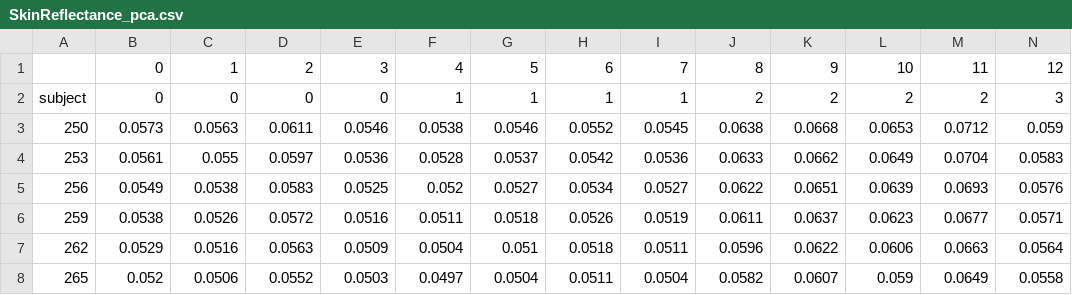
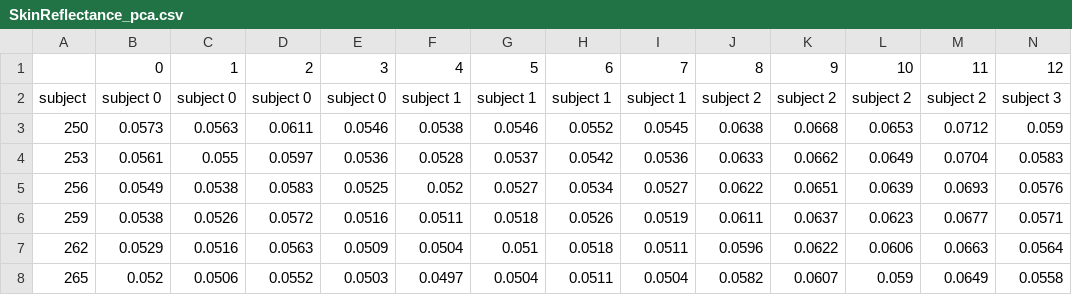
Before and after one commit to theo123490/Human_Skin_Spectrum, a CSV file: SkinReflectance_pca.csv, drawn as a sheet; only a part is shown; the diff covers the shown part only; the diff names each change by its address in the sheet, - before the commit and + after, or states it on an @@ line.

Commit message:
making subject into a string like data
 (adding 'subject ')

```diff
--- a/SkinReflectance_pca.csv
+++ b/SkinReflectance_pca.csv
-B2: 0
+B2: subject 0
-C2: 0
+C2: subject 0
-D2: 0
+D2: subject 0
-E2: 0
+E2: subject 0
-F2: 1
+F2: subject 1
-G2: 1
+G2: subject 1
-H2: 1
+H2: subject 1
-I2: 1
+I2: subject 1
-J2: 2
+J2: subject 2
-K2: 2
+K2: subject 2
-L2: 2
+L2: subject 2
-M2: 2
+M2: subject 2
-N2: 3
+N2: subject 3
```
Also changed, not shown: 11 edited cells elsewhere in this file.
